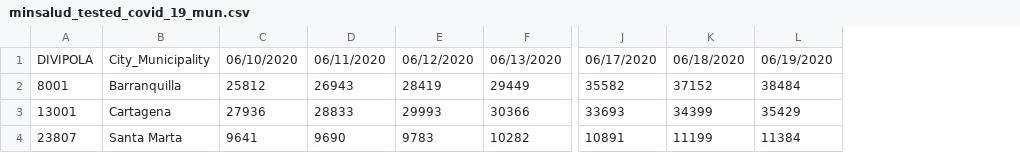
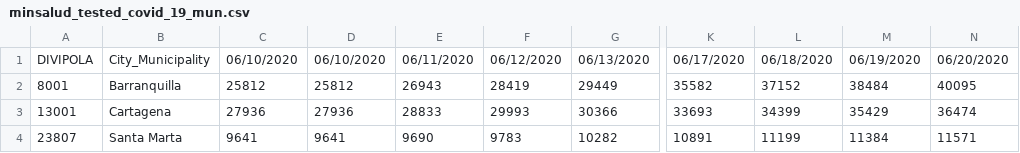
Before and after one commit to CovidDataProject/DataCovid19Colombia, a CSV file: covid_19_situation_reports/minsalud_tested_covid_19_mun.csv, drawn as a sheet; only a part is shown, gaps mark what is left out; the diff names each change by its address in the sheet, - before the commit and + after, or states it on an @@ line.

```diff
--- a/covid_19_situation_reports/minsalud_tested_covid_19_mun.csv
+++ b/covid_19_situation_reports/minsalud_tested_covid_19_mun.csv
+column D, rows 1-4: 06/10/2020 | 25812 | 27936 | 9641
+column N, rows 1-4: 06/20/2020 | 40095 | 36474 | 11571
```
Also changed, not shown: covid_19_situation_reports/minsalud_covid_19_sit_rep.csv, covid_19_situation_reports/minsalud_tested_covid_19_dept.csv.
